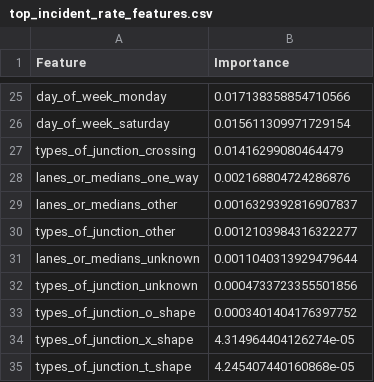
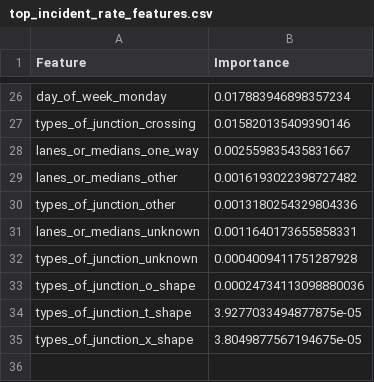
Before and after one commit to Jett-Tan/Traffic-Predictor, a CSV file: dags/data/top_incident_rate_features.csv, drawn as a sheet; only a part is shown, gaps mark what is left out; removed rows and columns are numbered as before the commit, all else as after; the diff covers the shown part only; the diff names each change by its address in the sheet, - before the commit and + after, or states it on an @@ line.

```diff
--- a/dags/data/top_incident_rate_features.csv
+++ b/dags/data/top_incident_rate_features.csv
-B26 (Importance): 0.017138358854710566
+B26 (Importance): 0.017883946898357234
-row 26: day_of_week_saturday | 0.015611309971729154
-B27 (Importance): 0.01416299080464479
+B27 (Importance): 0.015820135409390146
-B28 (Importance): 0.002168804724286876
+B28 (Importance): 0.002559835435831667
-B29 (Importance): 0.0016329392816907837
+B29 (Importance): 0.0016193022398727482
-B30 (Importance): 0.0012103984316322277
+B30 (Importance): 0.0013180254329804336
-B31 (Importance): 0.0011040313929479644
+B31 (Importance): 0.0011640173655858331
-B32 (Importance): 0.0004733723355501856
+B32 (Importance): 0.0004009411751287928
-B33 (Importance): 0.0003401404176397752
+B33 (Importance): 0.00024734113098880036
-row 34: types_of_junction_x_shape | 4.314964404126274e-05
-B34 (Importance): 4.245407440160868e-05
+B34 (Importance): 3.9277033494877875e-05
+row 35: types_of_junction_x_shape | 3.8049877567194675e-05
```
Also changed, not shown: 9 added rows, 8 removed rows and 15 edited cells elsewhere in this file, 5 other files.
